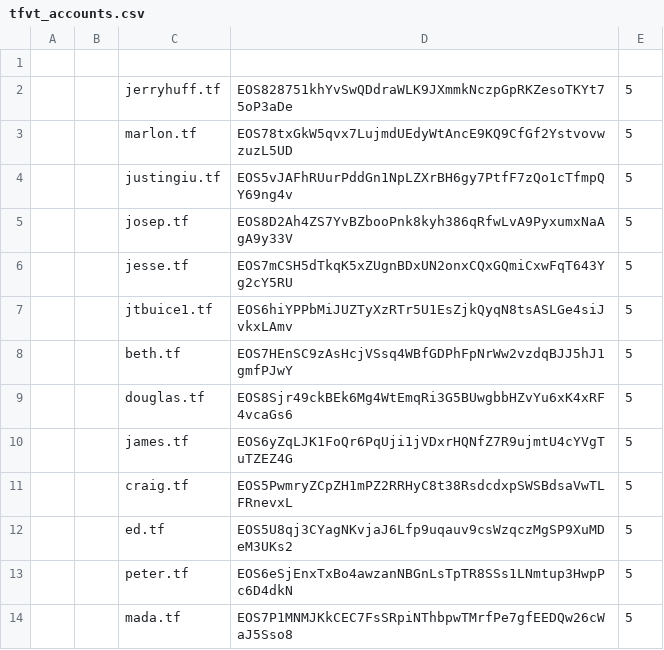
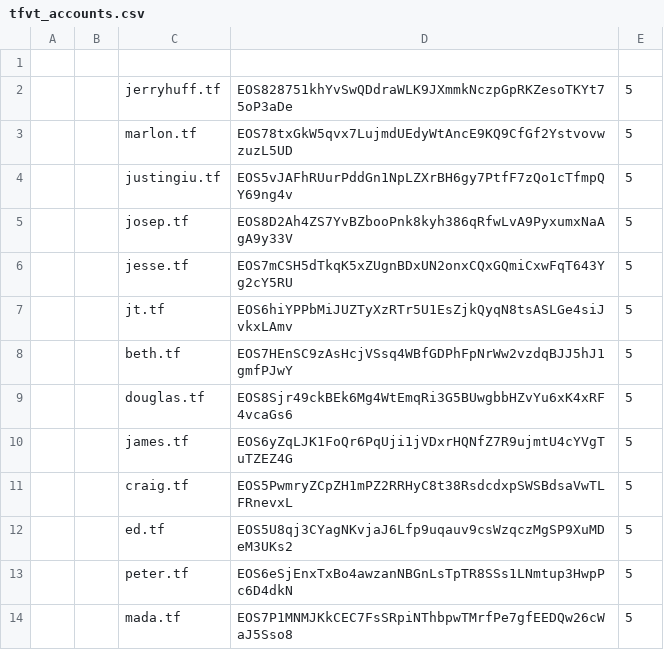
Before and after one commit to telosnetwork/snapshots, a CSV file: tfvt_accounts.csv, drawn as a sheet; only a part is shown; the diff names each change by its address in the sheet, - before the commit and + after, or states it on an @@ line.

Commit message:
Update tfvt_accounts.csv

```diff
--- a/tfvt_accounts.csv
+++ b/tfvt_accounts.csv
-C7: jtbuice1.tf
+C7: jt.tf
```
